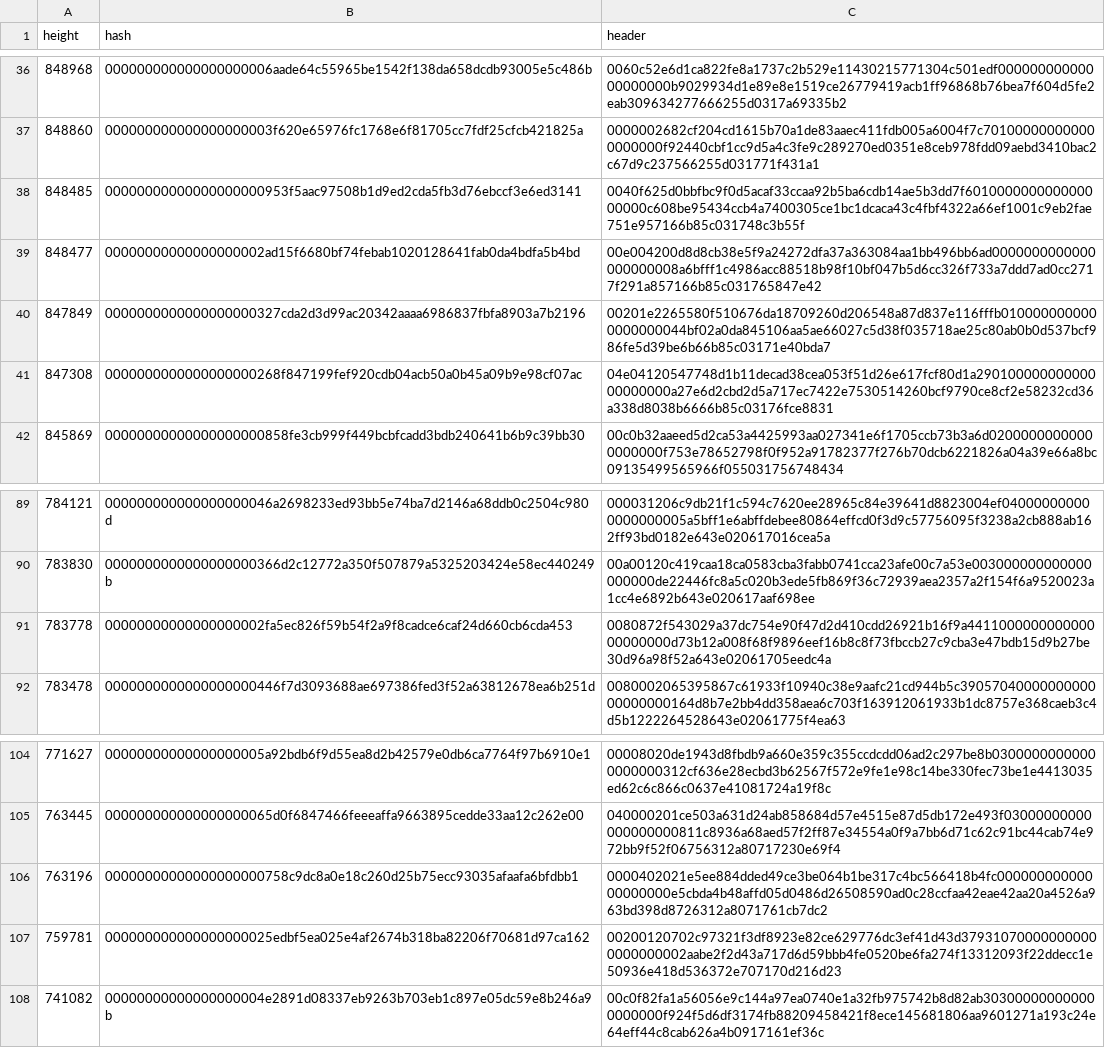
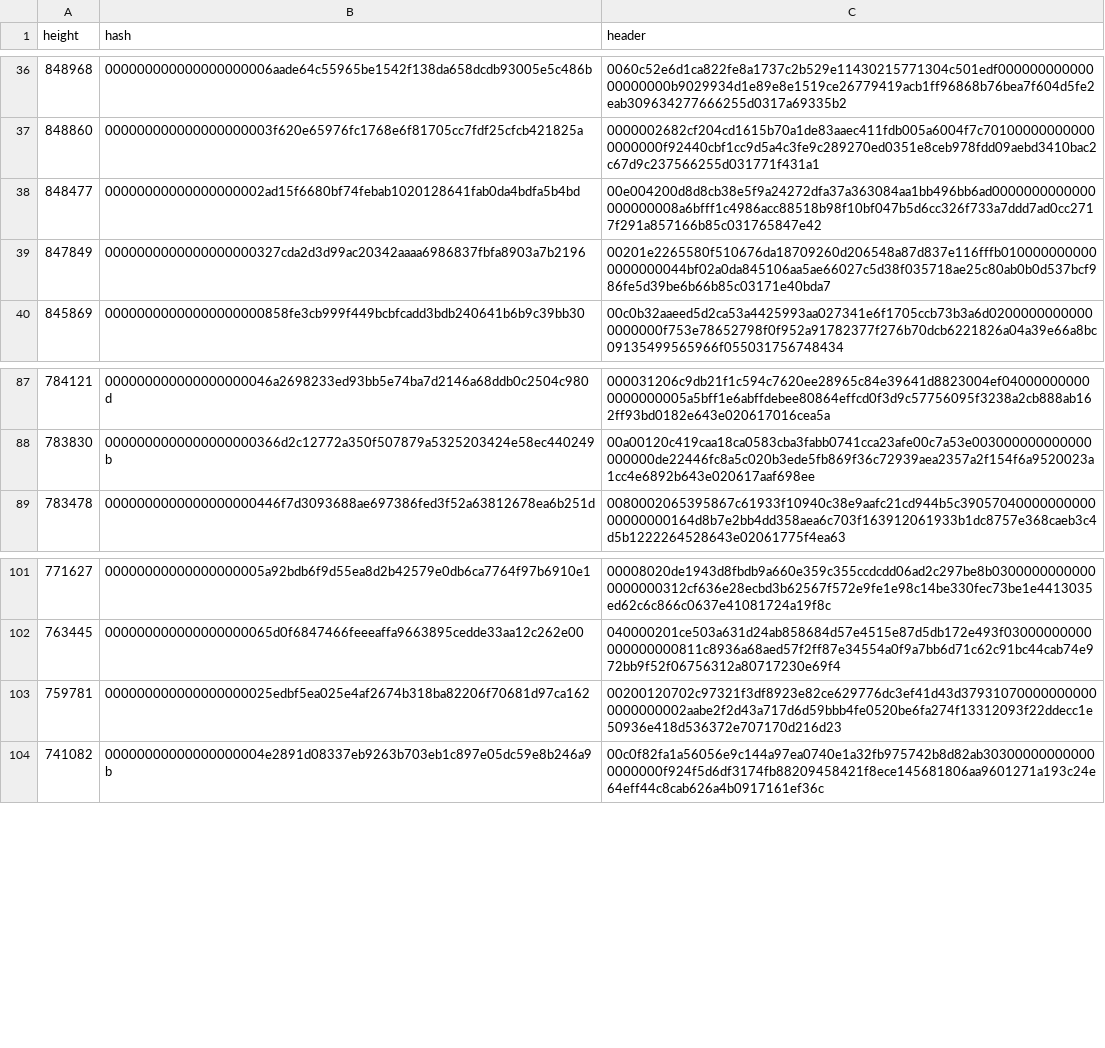
Before and after one commit to bitcoin-data/stale-blocks, a CSV file: stale-blocks.csv, drawn as a sheet; only a part is shown, gaps mark what is left out; the diff names each change by its address in the sheet, - before the commit and + after, or states it on an @@ line.

Commit message:
fix: remove stale blocks incorrectly added by #16
In #16, some non-stale-blocks were added on accident. These are removed
here.

```diff
--- a/stale-blocks.csv
+++ b/stale-blocks.csv
-row 38: 848485 | 00000000000000000000953f5aac97508b1d9ed2cda5fb3d76ebccf3e6ed3141 | 0040f625d0bbfbc9f0d5acaf33ccaa92b5ba6cdb14ae5b3dd7f601000000000000000000c608be95434ccb4a7400305ce1bc1dcaca43c4fbf4322a66ef1001c9eb2fae751e957166b85c031748c3b55f
-row 41: 847308 | 0000000000000000000268f847199fef920cdb04acb50a0b45a09b9e98cf07ac | 04e04120547748d1b11decad38cea053f51d26e617fcf80d1a29010000000000000000000a27e6d2cbd2d5a717ec7422e7530514260bcf9790ce8cf2e58232cd36a338d8038b6666b85c03176fce8831
-row 91: 783778 | 00000000000000000002fa5ec826f59b54f2a9f8cadce6caf24d660cb6cda453 | 0080872f543029a37dc754e90f47d2d410cdd26921b16f9a441100000000000000000000d73b12a008f68f9896eef16b8c8f73fbccb27c9cba3e47bdb15d9b27be30d96a98f52a643e02061705eedc4a
-row 106: 763196 | 00000000000000000000758c9dc8a0e18c260d25b75ecc93035afaafa6bfdbb1 | 0000402021e5ee884dded49ce3be064b1be317c4bc566418b4fc00000000000000000000e5cbda4b48affd05d0486d26508590ad0c28ccfaa42eae42aa20a4526a963bd398d8726312a8071761cb7dc2
```
